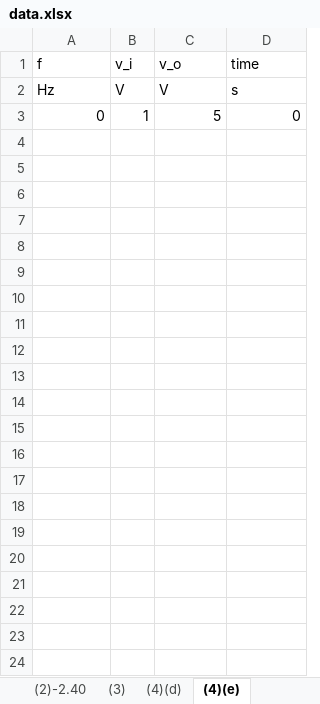
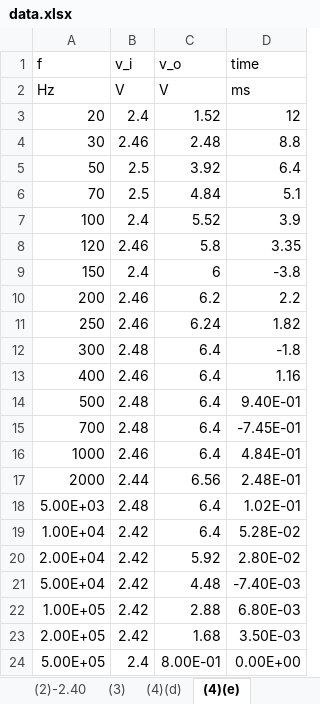
Before and after one commit to inohan/experiment-3s, an Excel workbook: A1/data.xlsx, sheet (4)(e), drawn as a sheet; values as stored, in another font and other column widths than the file's, no borders; removed rows and columns are numbered as before the commit, all else as after; the diff names each change by its address in the sheet, - before the commit and + after, or states it on an @@ line.

Commit message:
input all data for A1

```diff
--- a/A1/data.xlsx (sheet (4)(e))
+++ b/A1/data.xlsx (sheet (4)(e))
-D2 (time): s
+D2 (time): ms
-row 3: 0 | 1 | 5 | 0
+row 3: 20 | 2.4 | 1.52 | 12
+row 4: 30 | 2.46 | 2.48 | 8.8
+row 5: 50 | 2.5 | 3.92 | 6.4
+row 6: 70 | 2.5 | 4.84 | 5.1
+row 7: 100 | 2.4 | 5.52 | 3.9
+row 8: 120 | 2.46 | 5.8 | 3.35
+row 9: 150 | 2.4 | 6 | -3.8
+row 10: 200 | 2.46 | 6.2 | 2.2
+row 11: 250 | 2.46 | 6.24 | 1.82
+row 12: 300 | 2.48 | 6.4 | -1.8
+row 13: 400 | 2.46 | 6.4 | 1.16
+row 14: 500 | 2.48 | 6.4 | 9.40E-01
+row 15: 700 | 2.48 | 6.4 | -7.45E-01
+row 16: 1000 | 2.46 | 6.4 | 4.84E-01
+row 17: 2000 | 2.44 | 6.56 | 2.48E-01
+row 18: 5.00E+03 | 2.48 | 6.4 | 1.02E-01
+row 19: 1.00E+04 | 2.42 | 6.4 | 5.28E-02
+row 20: 2.00E+04 | 2.42 | 5.92 | 2.80E-02
+row 21: 5.00E+04 | 2.42 | 4.48 | -7.40E-03
+row 22: 1.00E+05 | 2.42 | 2.88 | 6.80E-03
+row 23: 2.00E+05 | 2.42 | 1.68 | 3.50E-03
+row 24: 5.00E+05 | 2.4 | 8.00E-01 | 0.00E+00
```
Also changed, not shown: sheet (4)(d), 4 other files.
